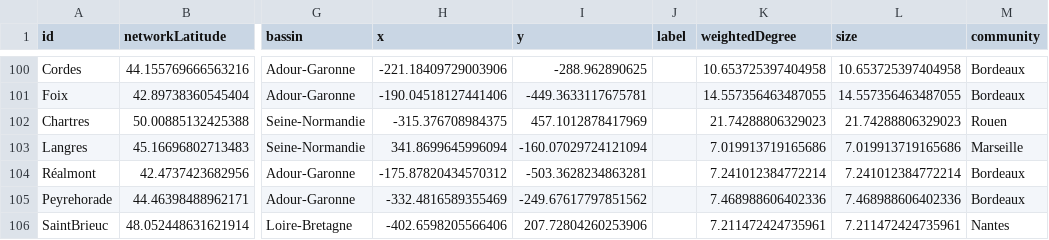
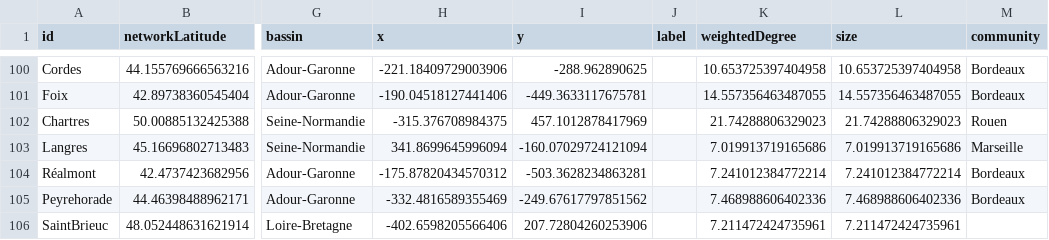
Before and after one commit to medialab/portic-storymaps-2023, a CSV file: data/wheat_correlations_cities.csv, drawn as a sheet; only a part is shown, gaps mark what is left out; the diff covers the shown part only; the diff names each change by its address in the sheet, - before the commit and + after, or states it on an @@ line.

```diff
--- a/data/wheat_correlations_cities.csv
+++ b/data/wheat_correlations_cities.csv
-M106 (community): Nantes
+M106 (community): (empty)
```
Also changed, not shown: 20 edited cells elsewhere in this file, data/compare_french_ships_to_marseille_accross_time.csv, data/evolution-exports-levant.csv, 19 other files.
